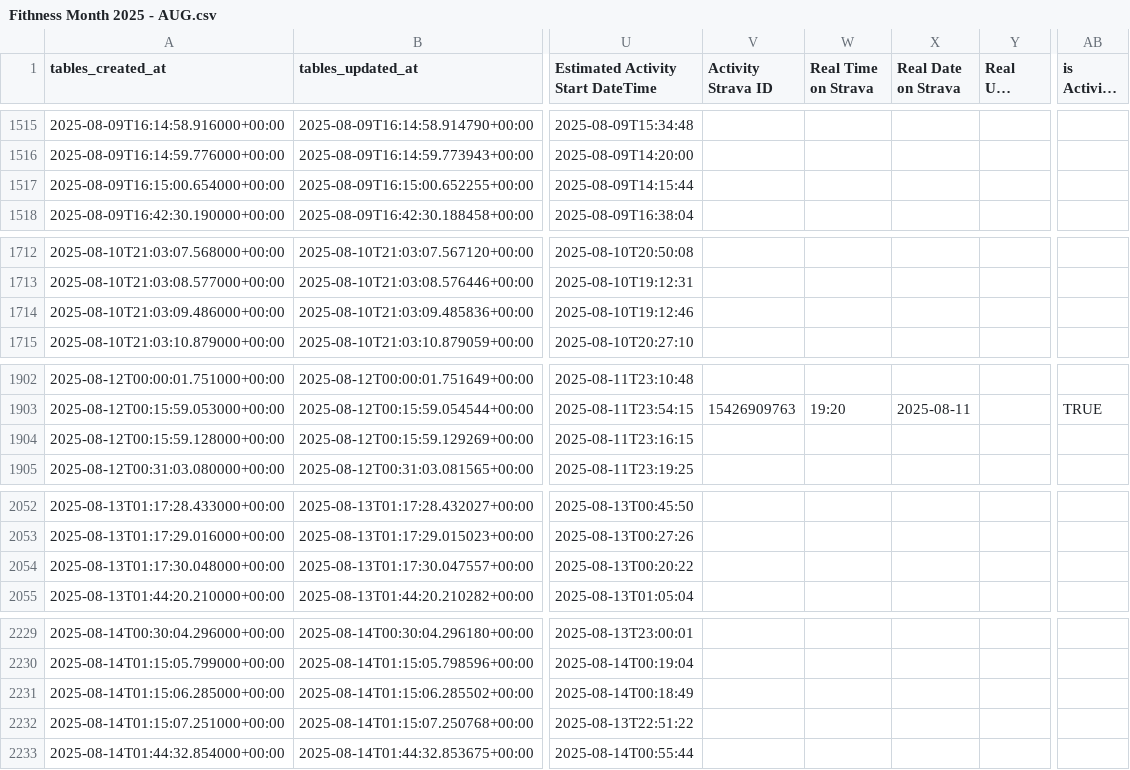
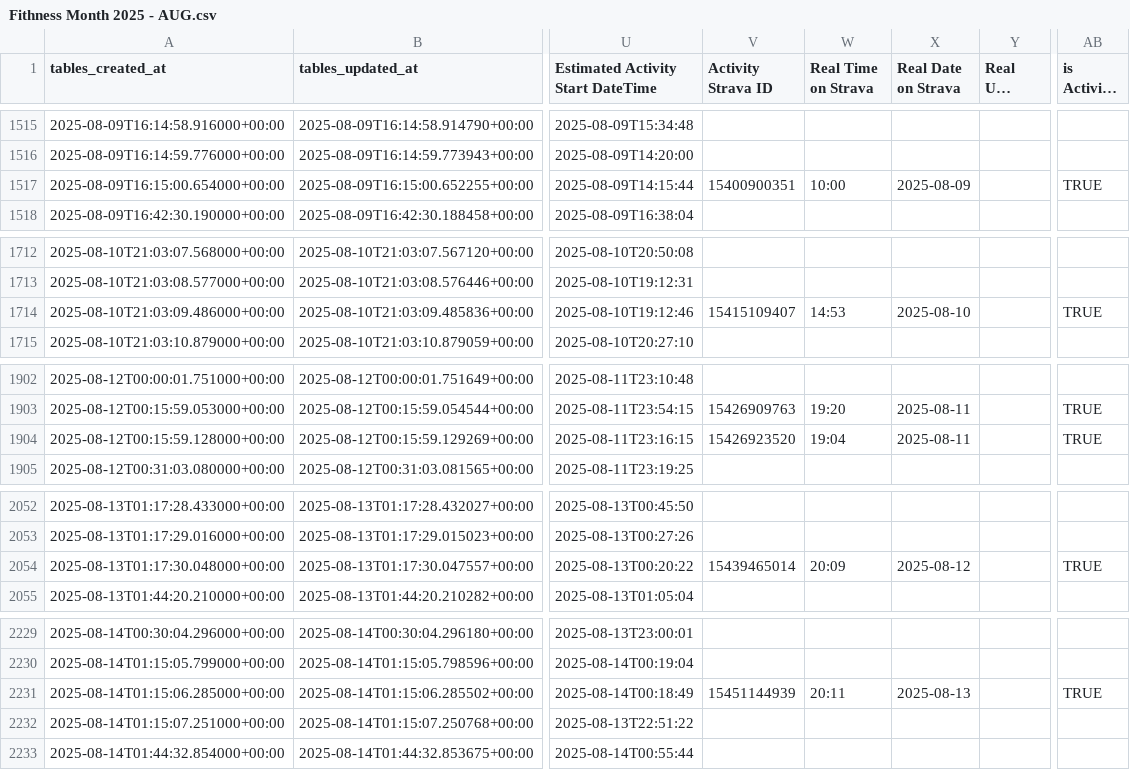
Before and after one commit to guehq/gue.com.tr, a CSV file: fitness-month/data/Fithness Month 2025 - AUG.csv, drawn as a sheet; only a part is shown, gaps mark what is left out; long unchanged cells end in …; the diff covers the shown part only; the diff names each change by its address in the sheet, - before the commit and + after, or states it on an @@ line.

Commit message:
Fix, activity logs

```diff
--- a/fitness-month/data/Fithness Month 2025 - AUG.csv
+++ b/fitness-month/data/Fithness Month 2025 - AUG.csv
-V1517 (Activity Strava ID): (empty)
+V1517 (Activity Strava ID): 15400900351
-W1517 (Real Time on Strava): (empty)
+W1517 (Real Time on Strava): 10:00
-X1517 (Real Date on Strava): (empty)
+X1517 (Real Date on Strava): 2025-08-09
-AB1517 (is Activity Valid): (empty)
+AB1517 (is Activity Valid): TRUE
-V1714 (Activity Strava ID): (empty)
+V1714 (Activity Strava ID): 15415109407
-W1714 (Real Time on Strava): (empty)
+W1714 (Real Time on Strava): 14:53
-X1714 (Real Date on Strava): (empty)
+X1714 (Real Date on Strava): 2025-08-10
-AB1714 (is Activity Valid): (empty)
+AB1714 (is Activity Valid): TRUE
-V1904 (Activity Strava ID): (empty)
+V1904 (Activity Strava ID): 15426923520
-W1904 (Real Time on Strava): (empty)
+W1904 (Real Time on Strava): 19:04
-X1904 (Real Date on Strava): (empty)
+X1904 (Real Date on Strava): 2025-08-11
-AB1904 (is Activity Valid): (empty)
+AB1904 (is Activity Valid): TRUE
-V2054 (Activity Strava ID): (empty)
+V2054 (Activity Strava ID): 15439465014
-W2054 (Real Time on Strava): (empty)
+W2054 (Real Time on Strava): 20:09
-X2054 (Real Date on Strava): (empty)
+X2054 (Real Date on Strava): 2025-08-12
-AB2054 (is Activity Valid): (empty)
+AB2054 (is Activity Valid): TRUE
-V2231 (Activity Strava ID): (empty)
+V2231 (Activity Strava ID): 15451144939
-W2231 (Real Time on Strava): (empty)
+W2231 (Real Time on Strava): 20:11
-X2231 (Real Date on Strava): (empty)
+X2231 (Real Date on Strava): 2025-08-13
-AB2231 (is Activity Valid): (empty)
+AB2231 (is Activity Valid): TRUE
```
Also changed, not shown: 77 edited cells elsewhere in this file.
